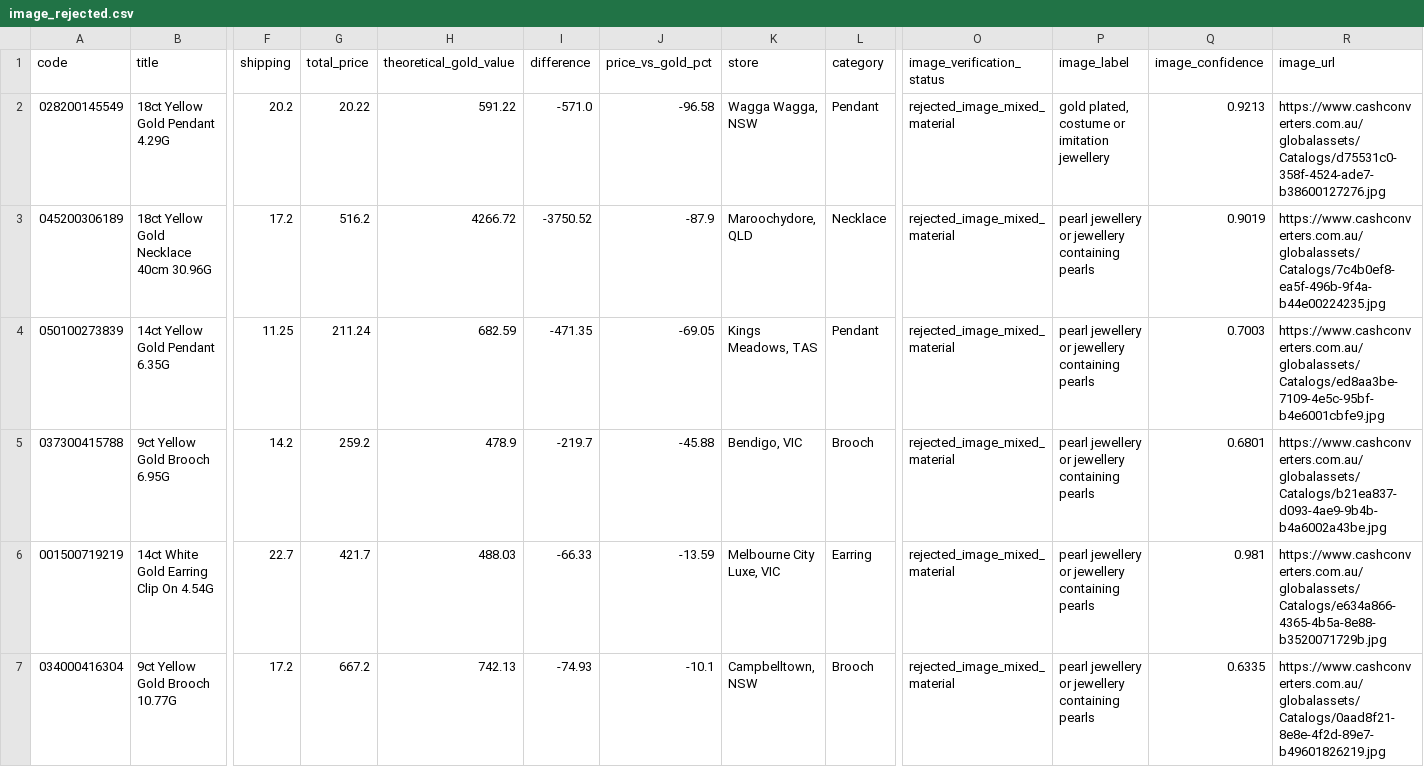
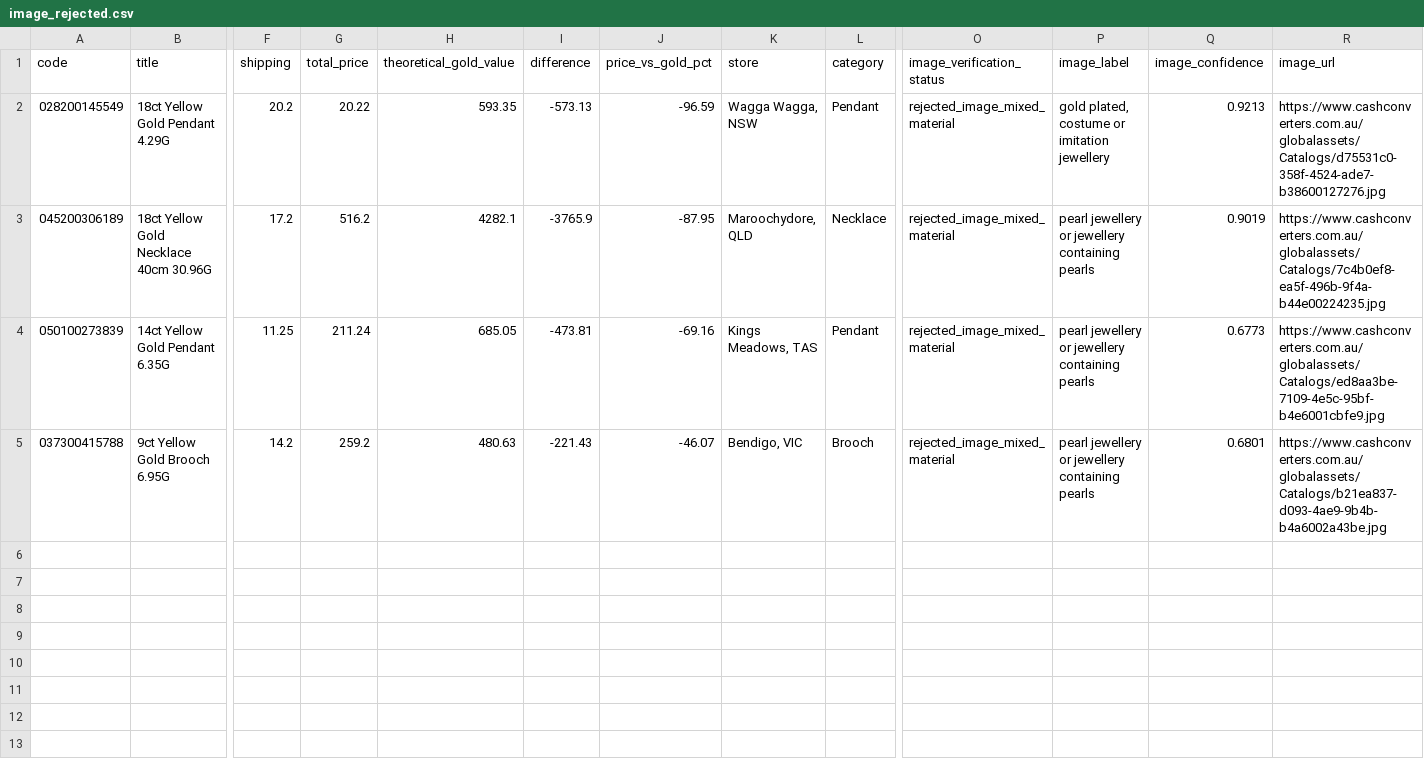
Before and after one commit to tycab03/gold-deal-finder, a CSV file: image_rejected.csv, drawn as a sheet; only a part is shown, gaps mark what is left out; rows hold the shown columns only; the diff names each change by its address in the sheet, - before the commit and + after, or states it on an @@ line.

```diff
--- a/image_rejected.csv
+++ b/image_rejected.csv
-H2 (theoretical_gold_value): 591.22
+H2 (theoretical_gold_value): 593.35
-I2 (difference): -571.0
+I2 (difference): -573.13
-J2 (price_vs_gold_pct): -96.58
+J2 (price_vs_gold_pct): -96.59
-H3 (theoretical_gold_value): 4266.72
+H3 (theoretical_gold_value): 4282.1
-I3 (difference): -3750.52
+I3 (difference): -3765.9
-J3 (price_vs_gold_pct): -87.9
+J3 (price_vs_gold_pct): -87.95
-H4 (theoretical_gold_value): 682.59
+H4 (theoretical_gold_value): 685.05
-I4 (difference): -471.35
+I4 (difference): -473.81
-J4 (price_vs_gold_pct): -69.05
+J4 (price_vs_gold_pct): -69.16
-Q4 (image_confidence): 0.7003
+Q4 (image_confidence): 0.6773
-H5 (theoretical_gold_value): 478.9
+H5 (theoretical_gold_value): 480.63
-I5 (difference): -219.7
+I5 (difference): -221.43
-J5 (price_vs_gold_pct): -45.88
+J5 (price_vs_gold_pct): -46.07
-row 6: 001500719219 | 14ct White Gold Earring Clip On 4.54G | 22.7 | 421.7 | 488.03 | -66.33 | -13.59 | Melbourne City Luxe, VIC | Earring | rejected_image_mixed_material | pearl jewellery or jewellery containing pearls | 0.981 | https://www.cashconverters.com.au/globalassets/Catalogs/e634a866-4365-4b5a-8e88-b3520071729b.jpg
-row 7: 034000416304 | 9ct Yellow Gold Brooch 10.77G | 17.2 | 667.2 | 742.13 | -74.93 | -10.1 | Campbelltown, NSW | Brooch | rejected_image_mixed_material | pearl jewellery or jewellery containing pearls | 0.6335 | https://www.cashconverters.com.au/globalassets/Catalogs/0aad8f21-8e8e-4f2d-89e7-b49601826219.jpg
```
Also changed, not shown: 1 other file.
